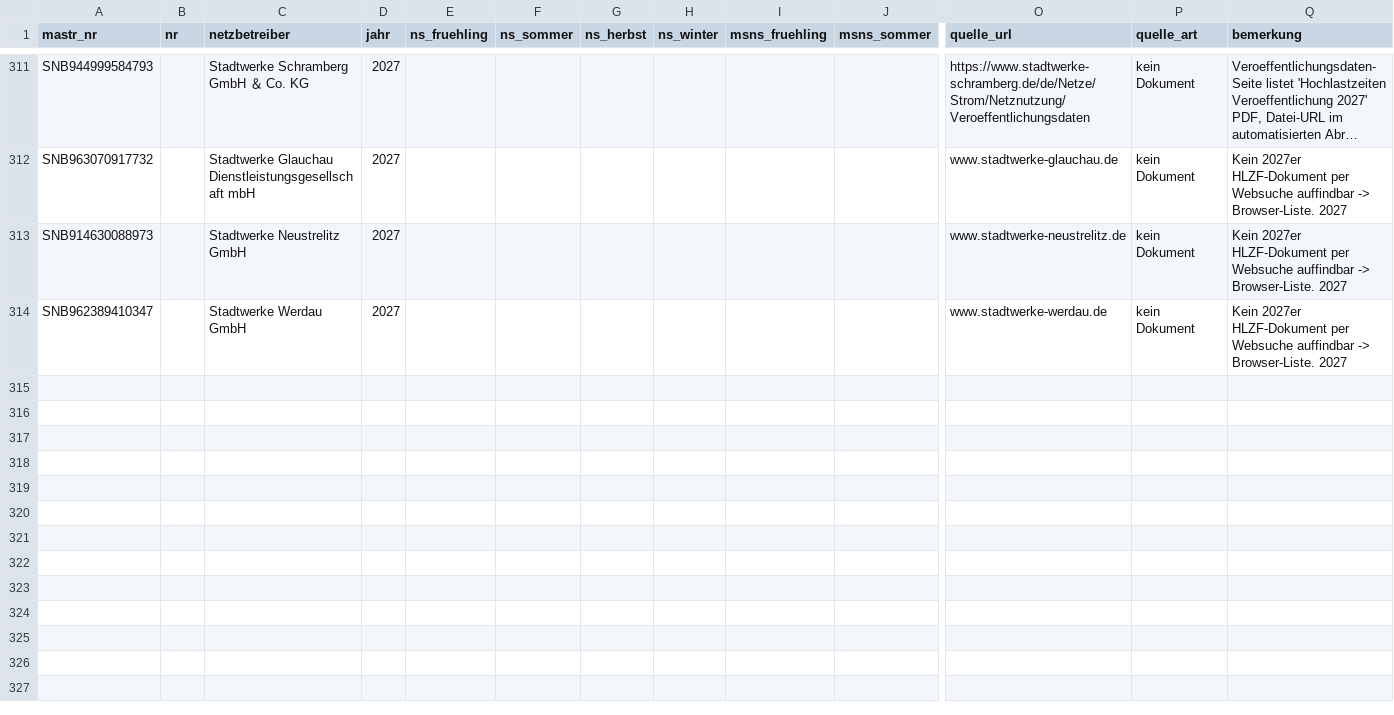
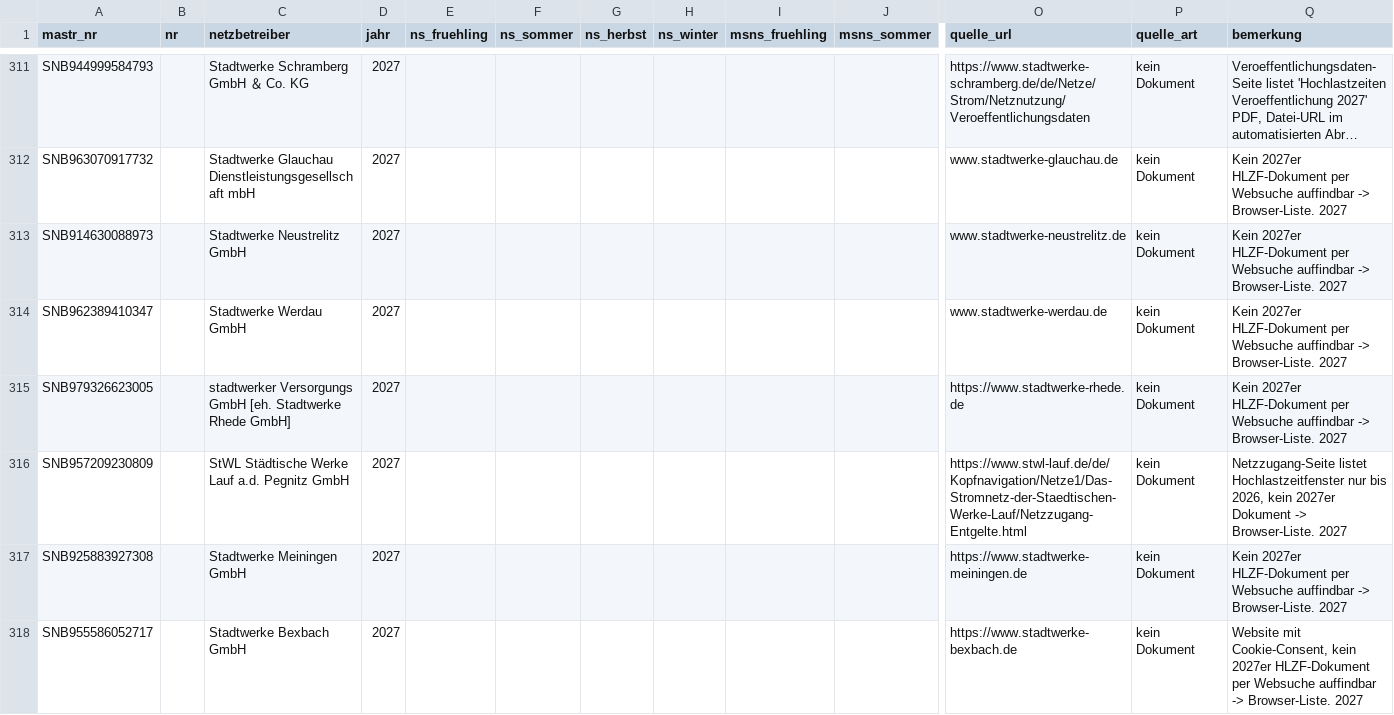
Before and after one commit to buelentd/netzentgelte-strom, a CSV file: ergebnis/hlzf/hlzf_2027_gelesen.csv, drawn as a sheet; only a part is shown, gaps mark what is left out; long unchanged cells end in …; rows hold the shown columns only; the diff covers the shown part only; the diff names each change by its address in the sheet, - before the commit and + after, or states it on an @@ line.

Commit message:
HLZF 2027 Suche Lieferung 21: Rhede, StWL Lauf, Meiningen, Bexbach, RWL Wolfhager, ENA Apolda, KEV EHZ, Huenfeld geprueft (kein 2027er Fund, Browser-Liste)

```diff
--- a/ergebnis/hlzf/hlzf_2027_gelesen.csv
+++ b/ergebnis/hlzf/hlzf_2027_gelesen.csv
+row 315: SNB979326623005 |  | stadtwerker Versorgungs GmbH [eh. Stadtwerke Rhede GmbH] | 2027 |  |  |  |  |  |  | https://www.stadtwerke-rhede.de | kein Dokument | Kein 2027er HLZF-Dokument per Websuche auffindbar -> Browser-Liste. 2027
+row 316: SNB957209230809 |  | StWL Städtische Werke Lauf a.d. Pegnitz GmbH | 2027 |  |  |  |  |  |  | https://www.stwl-lauf.de/de/Kopfnavigation/Netze1/Das-Stromnetz-der-Staedtischen-Werke-Lauf/Netzzugang-Entgelte.html | kein Dokument | Netzzugang-Seite listet Hochlastzeitfenster nur bis 2026, kein 2027er Dokument -> Browser-Liste. 2027
+row 317: SNB925883927308 |  | Stadtwerke Meiningen GmbH | 2027 |  |  |  |  |  |  | https://www.stadtwerke-meiningen.de | kein Dokument | Kein 2027er HLZF-Dokument per Websuche auffindbar -> Browser-Liste. 2027
+row 318: SNB955586052717 |  | Stadtwerke Bexbach GmbH | 2027 |  |  |  |  |  |  | https://www.stadtwerke-bexbach.de | kein Dokument | Website mit Cookie-Consent, kein 2027er HLZF-Dokument per Websuche auffindbar -> Browser-Liste. 2027
```
Also changed, not shown: 4 added rows elsewhere in this file, lauf/nutzer_hinweise.csv, 1 other file.
